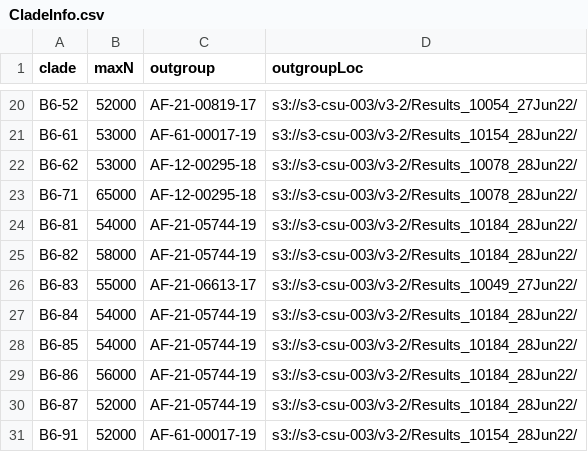
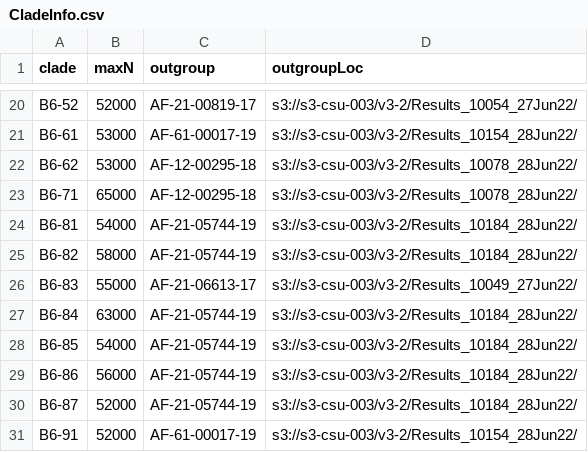
Before and after one commit to APHA-CSU/btb-forestry, a CSV file: accessory/CladeInfo.csv, drawn as a sheet; only a part is shown, gaps mark what is left out.

Commit message:
Increase maxN for B6-84

```diff
--- a/accessory/CladeInfo.csv
+++ b/accessory/CladeInfo.csv
@@ -26,3 +26,3 @@ B6-82,58000,AF-21-05744-19,s3://s3-csu-003/v3-2/Results_10184_28Jun22/
 B6-83,55000,AF-21-06613-17,s3://s3-csu-003/v3-2/Results_10049_27Jun22/
-B6-84,54000,AF-21-05744-19,s3://s3-csu-003/v3-2/Results_10184_28Jun22/
+B6-84,63000,AF-21-05744-19,s3://s3-csu-003/v3-2/Results_10184_28Jun22/
 B6-85,54000,AF-21-05744-19,s3://s3-csu-003/v3-2/Results_10184_28Jun22/
```
